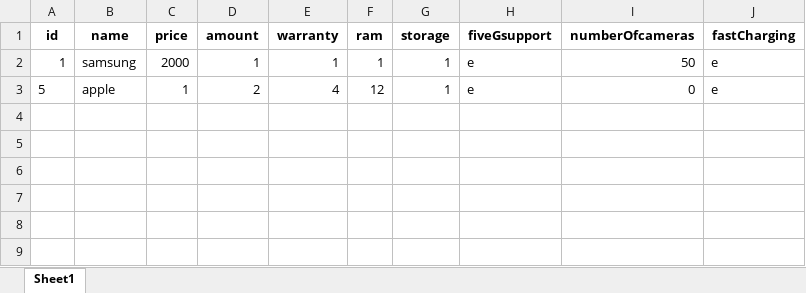
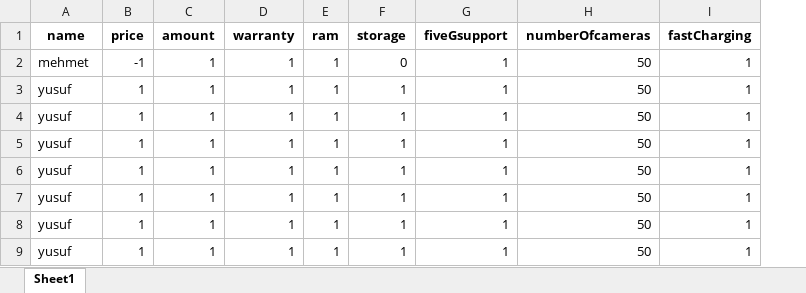
Before and after one commit to YusufOztoprak/Online_Shopping, an Excel workbook: pythonProject5/telefon_urunleri.xlsx, sheet Sheet1, drawn as a sheet; values as stored, in another font and other column widths than the file's, no borders; removed rows and columns are numbered as before the commit, all else as after; the diff names each change by its address in the sheet, - before the commit and + after, or states it on an @@ line.

```diff
--- a/pythonProject5/telefon_urunleri.xlsx (sheet Sheet1)
+++ b/pythonProject5/telefon_urunleri.xlsx (sheet Sheet1)
-column A (id), row 2: 1
+row 2: mehmet | -1 | 1 | 1 | 1 | 0 | 1 | 50 | 1
-A3 (name): samsung
+A3 (name): yusuf
-B3 (price): 2000
+B3 (price): 1
-G3 (fiveGsupport): e
+G3 (fiveGsupport): 1
-I3 (fastCharging): e
+I3 (fastCharging): 1
-row 3: 5 | apple | 1 | 2 | 4 | 12 | 1 | e | 0 | e
+row 4: yusuf | 1 | 1 | 1 | 1 | 1 | 1 | 50 | 1
+row 5: yusuf | 1 | 1 | 1 | 1 | 1 | 1 | 50 | 1
+row 6: yusuf | 1 | 1 | 1 | 1 | 1 | 1 | 50 | 1
+row 7: yusuf | 1 | 1 | 1 | 1 | 1 | 1 | 50 | 1
+row 8: yusuf | 1 | 1 | 1 | 1 | 1 | 1 | 50 | 1
+row 9: yusuf | 1 | 1 | 1 | 1 | 1 | 1 | 50 | 1
```
Also changed, not shown: 1 other file.
